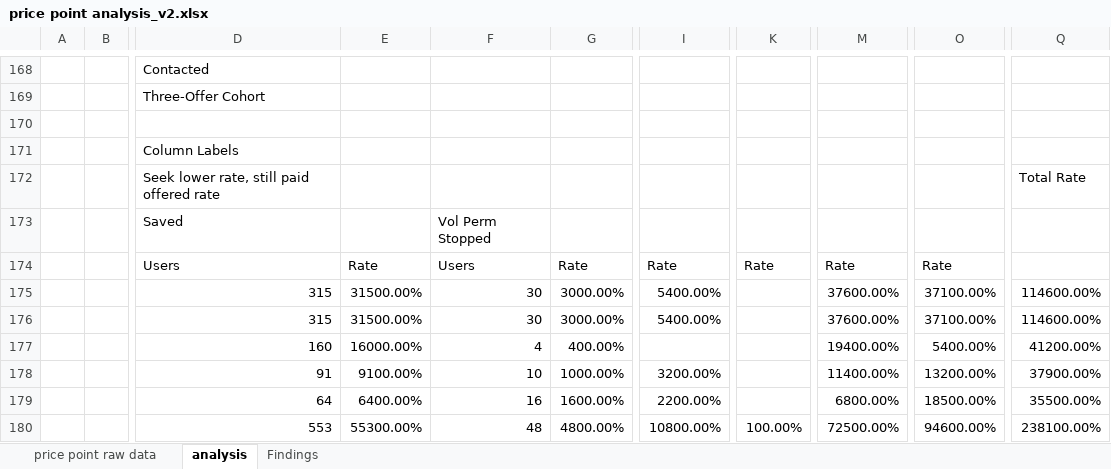
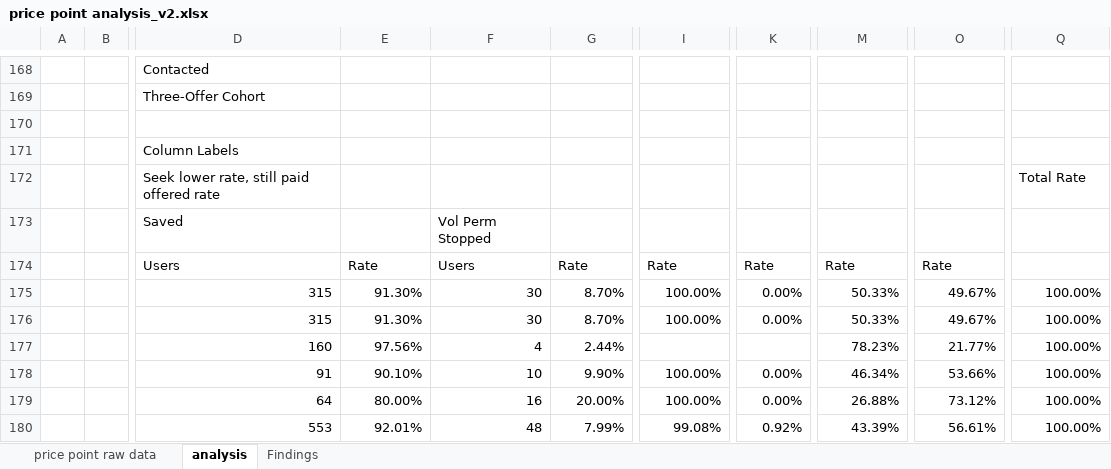
Before and after one commit to ying-gannett/stop_save_pChurn, an Excel workbook: src/workbooks/price point analysis_v2.xlsx, sheet analysis, drawn as a sheet; only a part is shown, gaps mark what is left out; values as stored, in another font and other column widths than the file's, no borders; conditional formats not drawn; the diff covers the shown part only; the diff names each change by its address in the sheet, - before the commit and + after, or states it on an @@ line.

```diff
--- a/src/workbooks/price point analysis_v2.xlsx (sheet analysis)
+++ b/src/workbooks/price point analysis_v2.xlsx (sheet analysis)
-E175:E176: 31500.00%
+E175:E176: 91.30%
-G175:G176: 3000.00%
+G175:G176: 8.70%
-I175:I176: 5400.00%
+I175:I176: 100.00%
-K175:K176: (empty)
+K175:K176: 0.00%
-M175:M176: 37600.00%
+M175:M176: 50.33%
-O175:O176: 37100.00%
+O175:O176: 49.67%
-Q175:Q176: 114600.00%
+Q175:Q176: 100.00%
-E177: 16000.00%
+E177: 97.56%
-G177: 400.00%
+G177: 2.44%
-M177: 19400.00%
+M177: 78.23%
-O177: 5400.00%
+O177: 21.77%
-Q177: 41200.00%
+Q177: 100.00%
-E178: 9100.00%
+E178: 90.10%
-G178: 1000.00%
+G178: 9.90%
-I178: 3200.00%
+I178: 100.00%
-K178:K179: (empty)
+K178:K179: 0.00%
-M178: 11400.00%
+M178: 46.34%
-O178: 13200.00%
+O178: 53.66%
-Q178: 37900.00%
+Q178: 100.00%
-E179: 6400.00%
+E179: 80.00%
-G179: 1600.00%
+G179: 20.00%
-I179: 2200.00%
+I179: 100.00%
-M179: 6800.00%
+M179: 26.88%
-O179: 18500.00%
+O179: 73.12%
-Q179: 35500.00%
+Q179: 100.00%
-E180: 55300.00%
+E180: 92.01%
-G180: 4800.00%
+G180: 7.99%
-I180: 10800.00%
+I180: 99.08%
-K180: 100.00%
+K180: 0.92%
-M180: 72500.00%
+M180: 43.39%
-O180: 94600.00%
+O180: 56.61%
-Q180: 238100.00%
+Q180: 100.00%
```
Also changed, not shown: 166 edited cells and cell formats elsewhere in this sheet.
